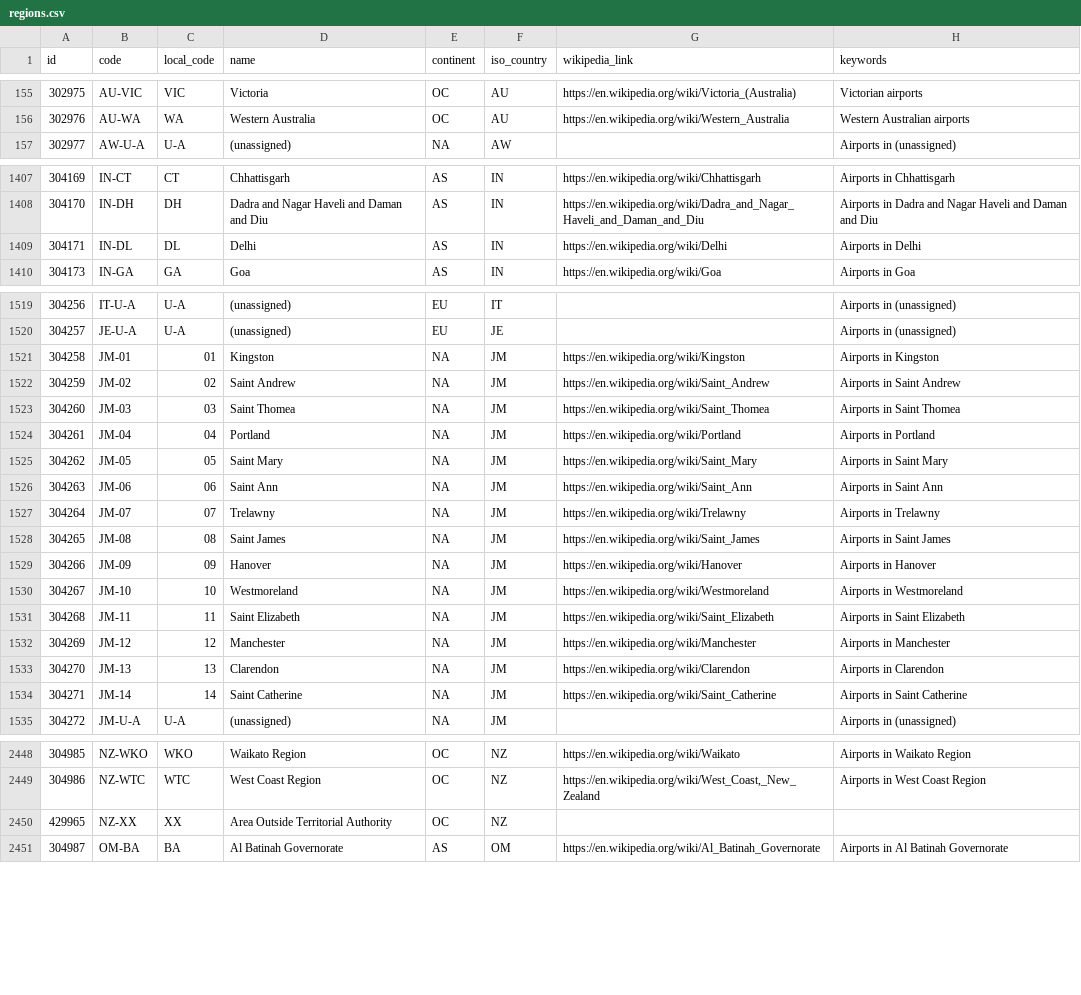
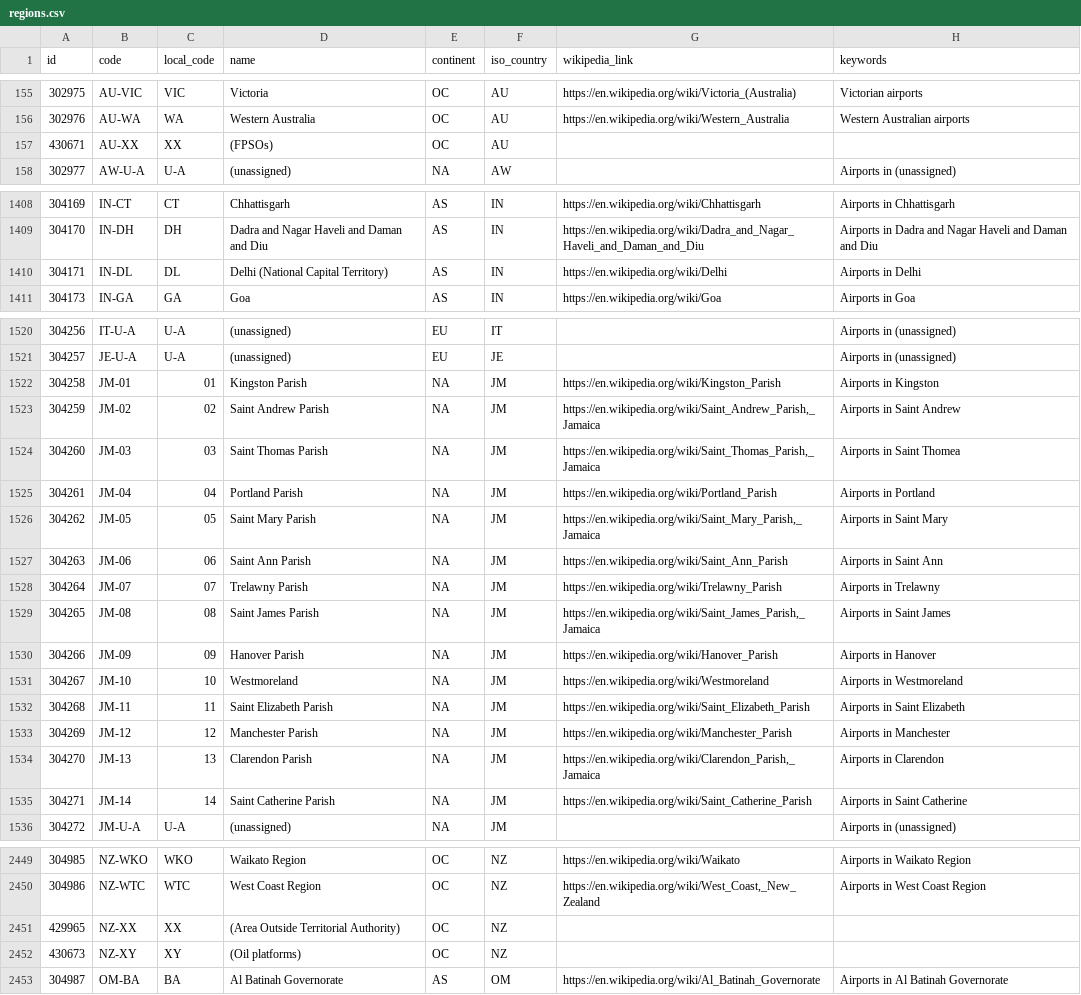
Before and after one commit to davidmegginson/ourairports-data, a CSV file: regions.csv, drawn as a sheet; only a part is shown, gaps mark what is left out.

Commit message:
data update

```diff
--- a/regions.csv
+++ b/regions.csv
@@ -156,2 +156,3 @@
 302976,"AU-WA","WA","Western Australia","OC","AU","https://en.wikipedia.org/wiki/Western_Australia","Western Australian airports"
+430671,"AU-XX","XX","(FPSOs)","OC","AU",,
 302977,"AW-U-A","U-A","(unassigned)","NA","AW",,"Airports in (unassigned)"
@@ -1408,3 +1409,3 @@
 304170,"IN-DH","DH","Dadra and Nagar Haveli and Daman and Diu","AS","IN","https://en.wikipedia.org/wiki/Dadra_and_Nagar_Haveli_and_Daman_and_Diu","Airports in Dadra and Nagar Haveli and Daman and Diu"
-304171,"IN-DL","DL","Delhi","AS","IN","https://en.wikipedia.org/wiki/Delhi","Airports in Delhi"
+304171,"IN-DL","DL","Delhi (National Capital Territory)","AS","IN","https://en.wikipedia.org/wiki/Delhi","Airports in Delhi"
 304173,"IN-GA","GA","Goa","AS","IN","https://en.wikipedia.org/wiki/Goa","Airports in Goa"
@@ -1520,16 +1521,16 @@
 304257,"JE-U-A","U-A","(unassigned)","EU","JE",,"Airports in (unassigned)"
-304258,"JM-01",01,"Kingston","NA","JM","https://en.wikipedia.org/wiki/Kingston","Airports in Kingston"
-304259,"JM-02",02,"Saint Andrew","NA","JM","https://en.wikipedia.org/wiki/Saint_Andrew","Airports in Saint Andrew"
-304260,"JM-03",03,"Saint Thomea","NA","JM","https://en.wikipedia.org/wiki/Saint_Thomea","Airports in Saint Thomea"
-304261,"JM-04",04,"Portland","NA","JM","https://en.wikipedia.org/wiki/Portland","Airports in Portland"
-304262,"JM-05",05,"Saint Mary","NA","JM","https://en.wikipedia.org/wiki/Saint_Mary","Airports in Saint Mary"
-304263,"JM-06",06,"Saint Ann","NA","JM","https://en.wikipedia.org/wiki/Saint_Ann","Airports in Saint Ann"
-304264,"JM-07",07,"Trelawny","NA","JM","https://en.wikipedia.org/wiki/Trelawny","Airports in Trelawny"
-304265,"JM-08",08,"Saint James","NA","JM","https://en.wikipedia.org/wiki/Saint_James","Airports in Saint James"
-304266,"JM-09",09,"Hanover","NA","JM","https://en.wikipedia.org/wiki/Hanover","Airports in Hanover"
+304258,"JM-01",01,"Kingston Parish","NA","JM","https://en.wikipedia.org/wiki/Kingston_Parish","Airports in Kingston"
+304259,"JM-02",02,"Saint Andrew Parish","NA","JM","https://en.wikipedia.org/wiki/Saint_Andrew_Parish,_Jamaica","Airports in Saint Andrew"
+304260,"JM-03",03,"Saint Thomas Parish","NA","JM","https://en.wikipedia.org/wiki/Saint_Thomas_Parish,_Jamaica","Airports in Saint Thomea"
+304261,"JM-04",04,"Portland Parish","NA","JM","https://en.wikipedia.org/wiki/Portland_Parish","Airports in Portland"
+304262,"JM-05",05,"Saint Mary Parish","NA","JM","https://en.wikipedia.org/wiki/Saint_Mary_Parish,_Jamaica","Airports in Saint Mary"
+304263,"JM-06",06,"Saint Ann Parish","NA","JM","https://en.wikipedia.org/wiki/Saint_Ann_Parish","Airports in Saint Ann"
+304264,"JM-07",07,"Trelawny Parish","NA","JM","https://en.wikipedia.org/wiki/Trelawny_Parish","Airports in Trelawny"
+304265,"JM-08",08,"Saint James Parish","NA","JM","https://en.wikipedia.org/wiki/Saint_James_Parish,_Jamaica","Airports in Saint James"
+304266,"JM-09",09,"Hanover Parish","NA","JM","https://en.wikipedia.org/wiki/Hanover_Parish","Airports in Hanover"
 304267,"JM-10",10,"Westmoreland","NA","JM","https://en.wikipedia.org/wiki/Westmoreland","Airports in Westmoreland"
-304268,"JM-11",11,"Saint Elizabeth","NA","JM","https://en.wikipedia.org/wiki/Saint_Elizabeth","Airports in Saint Elizabeth"
-304269,"JM-12",12,"Manchester","NA","JM","https://en.wikipedia.org/wiki/Manchester","Airports in Manchester"
-304270,"JM-13",13,"Clarendon","NA","JM","https://en.wikipedia.org/wiki/Clarendon","Airports in Clarendon"
-304271,"JM-14",14,"Saint Catherine","NA","JM","https://en.wikipedia.org/wiki/Saint_Catherine","Airports in Saint Catherine"
+304268,"JM-11",11,"Saint Elizabeth Parish","NA","JM","https://en.wikipedia.org/wiki/Saint_Elizabeth_Parish","Airports in Saint Elizabeth"
+304269,"JM-12",12,"Manchester Parish","NA","JM","https://en.wikipedia.org/wiki/Manchester_Parish","Airports in Manchester"
+304270,"JM-13",13,"Clarendon Parish","NA","JM","https://en.wikipedia.org/wiki/Clarendon_Parish,_Jamaica","Airports in Clarendon"
+304271,"JM-14",14,"Saint Catherine Parish","NA","JM","https://en.wikipedia.org/wiki/Saint_Catherine_Parish","Airports in Saint Catherine"
 304272,"JM-U-A","U-A","(unassigned)","NA","JM",,"Airports in (unassigned)"
@@ -2449,3 +2450,4 @@
 304986,"NZ-WTC","WTC","West Coast Region","OC","NZ","https://en.wikipedia.org/wiki/West_Coast,_New_Zealand","Airports in West Coast Region"
-429965,"NZ-XX","XX","Area Outside Territorial Authority","OC","NZ",,
+429965,"NZ-XX","XX","(Area Outside Territorial Authority)","OC","NZ",,
+430673,"NZ-XY","XY","(Oil platforms)","OC","NZ",,
 304987,"OM-BA","BA","Al Batinah Governorate","AS","OM","https://en.wikipedia.org/wiki/Al_Batinah_Governorate","Airports in Al Batinah Governorate"
```
Also changed, not shown: 2 other files.
